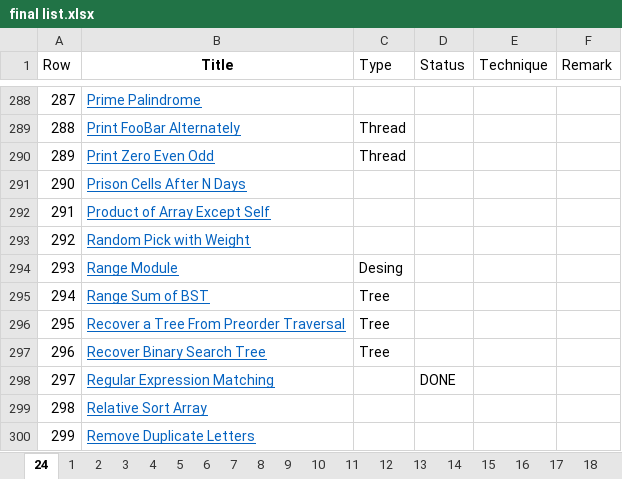
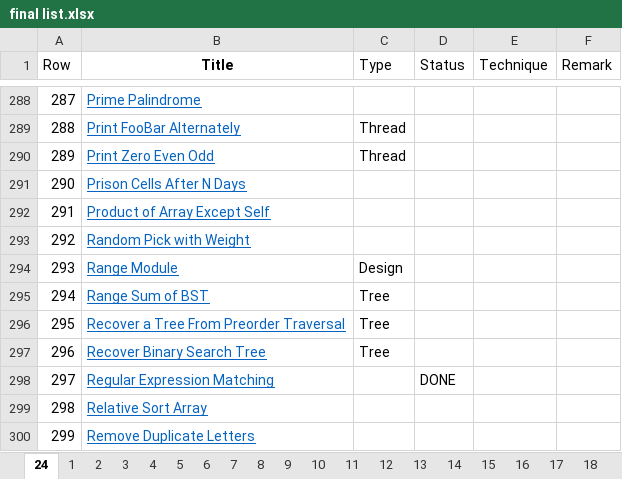
Before and after one commit to kaushalkumar22/idl-datastructure, an Excel workbook: final list.xlsx, sheet 24, drawn as a sheet; only a part is shown, gaps mark what is left out; values as stored, in another font and other column widths than the file's, no borders; the diff covers the shown part only; the diff names each change by its address in the sheet, - before the commit and + after, or states it on an @@ line.

```diff
--- a/final list.xlsx (sheet 24)
+++ b/final list.xlsx (sheet 24)
-C294 (Type): Desing
+C294 (Type): Design
```
Also changed, not shown: 7 edited cells elsewhere in this sheet, 8 other files.
